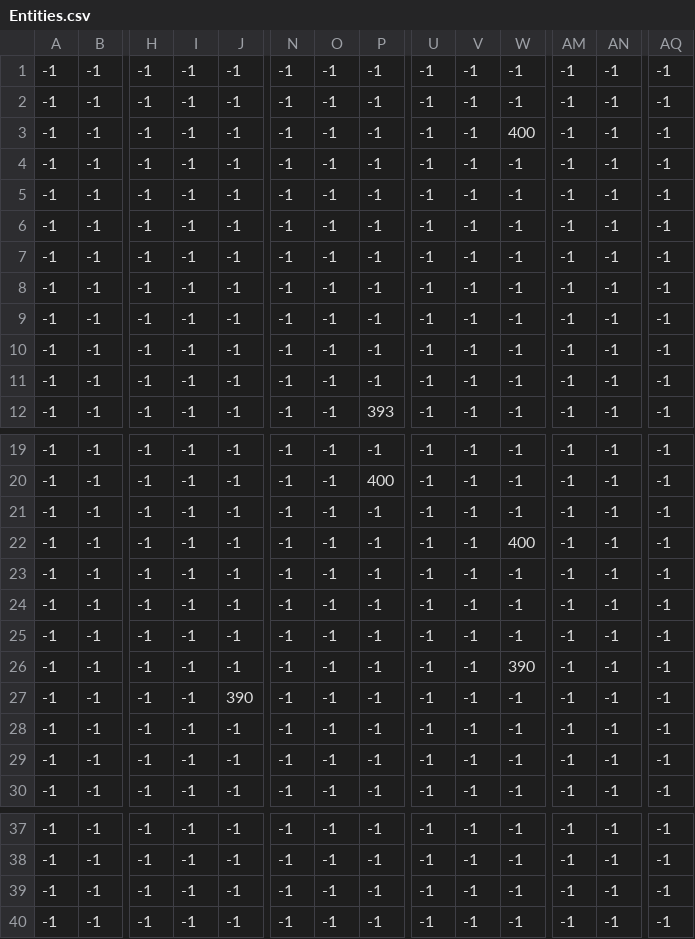
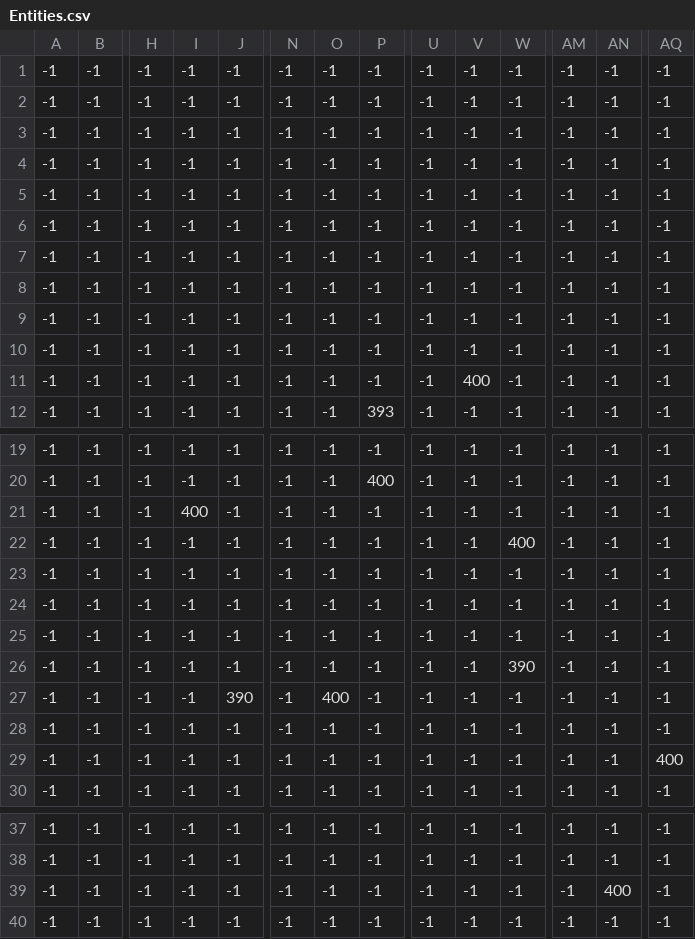
Before and after one commit to aethrvmn/PyGamePneumaRL, a CSV file: assets/map/Entities.csv, drawn as a sheet; only a part is shown, gaps mark what is left out; removed rows and columns are numbered as before the commit, all else as after; rows hold the shown columns only; the diff names each change by its address in the sheet, - before the commit and + after, or states it on an @@ line.

```diff
--- a/assets/map/Entities.csv
+++ b/assets/map/Entities.csv
-row 3: -1 | -1 | -1 | -1 | -1 | -1 | -1 | -1 | -1 | -1 | 400 | -1 | -1 | -1
+row 5: -1 | -1 | -1 | -1 | -1 | -1 | -1 | -1 | -1 | -1 | -1 | -1 | -1 | -1
-V11: -1
+V11: 400
-I21: -1
+I21: 400
-O27: -1
+O27: 400
-AQ29: -1
+AQ29: 400
-AN39: -1
+AN39: 400
```
Also changed, not shown: 1 other file.
